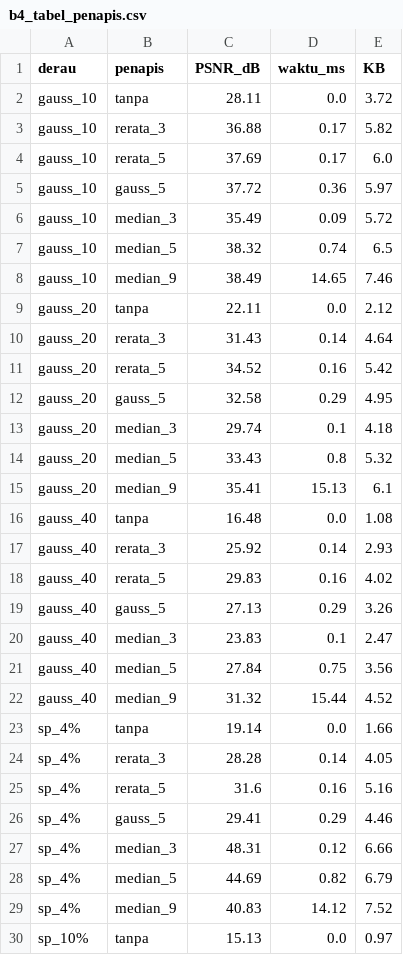
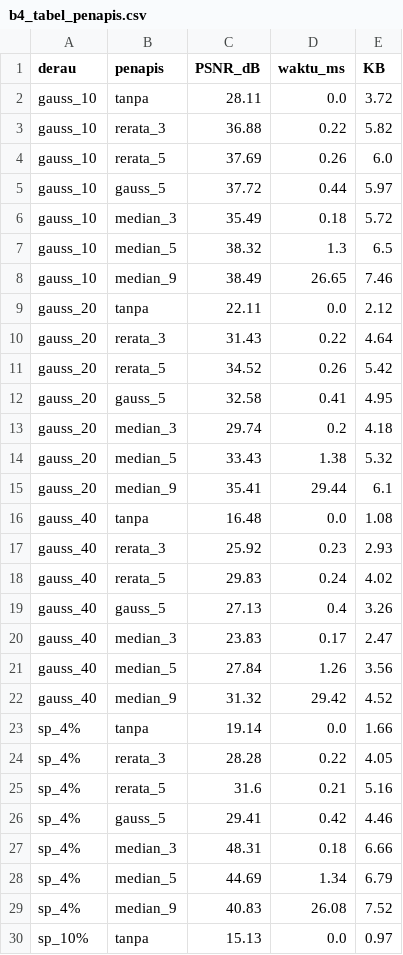
Before and after one commit to mawarnuraprilliani01-blip/simuteh-2330511067, a CSV file: hasil/b4_tabel_penapis.csv, drawn as a sheet; only a part is shown; the diff covers the shown part only.

```diff
--- a/hasil/b4_tabel_penapis.csv
+++ b/hasil/b4_tabel_penapis.csv
@@ -2,29 +2,29 @@ derau,penapis,PSNR_dB,waktu_ms,KB
 gauss_10,tanpa,28.11,0.0,3.72
-gauss_10,rerata_3,36.88,0.17,5.82
-gauss_10,rerata_5,37.69,0.17,6.0
-gauss_10,gauss_5,37.72,0.36,5.97
-gauss_10,median_3,35.49,0.09,5.72
-gauss_10,median_5,38.32,0.74,6.5
-gauss_10,median_9,38.49,14.65,7.46
+gauss_10,rerata_3,36.88,0.22,5.82
+gauss_10,rerata_5,37.69,0.26,6.0
+gauss_10,gauss_5,37.72,0.44,5.97
+gauss_10,median_3,35.49,0.18,5.72
+gauss_10,median_5,38.32,1.3,6.5
+gauss_10,median_9,38.49,26.65,7.46
 gauss_20,tanpa,22.11,0.0,2.12
-gauss_20,rerata_3,31.43,0.14,4.64
-gauss_20,rerata_5,34.52,0.16,5.42
-gauss_20,gauss_5,32.58,0.29,4.95
-gauss_20,median_3,29.74,0.1,4.18
-gauss_20,median_5,33.43,0.8,5.32
-gauss_20,median_9,35.41,15.13,6.1
+gauss_20,rerata_3,31.43,0.22,4.64
+gauss_20,rerata_5,34.52,0.26,5.42
+gauss_20,gauss_5,32.58,0.41,4.95
+gauss_20,median_3,29.74,0.2,4.18
+gauss_20,median_5,33.43,1.38,5.32
+gauss_20,median_9,35.41,29.44,6.1
 gauss_40,tanpa,16.48,0.0,1.08
-gauss_40,rerata_3,25.92,0.14,2.93
-gauss_40,rerata_5,29.83,0.16,4.02
-gauss_40,gauss_5,27.13,0.29,3.26
-gauss_40,median_3,23.83,0.1,2.47
-gauss_40,median_5,27.84,0.75,3.56
-gauss_40,median_9,31.32,15.44,4.52
+gauss_40,rerata_3,25.92,0.23,2.93
+gauss_40,rerata_5,29.83,0.24,4.02
+gauss_40,gauss_5,27.13,0.4,3.26
+gauss_40,median_3,23.83,0.17,2.47
+gauss_40,median_5,27.84,1.26,3.56
+gauss_40,median_9,31.32,29.42,4.52
 sp_4%,tanpa,19.14,0.0,1.66
-sp_4%,rerata_3,28.28,0.14,4.05
-sp_4%,rerata_5,31.6,0.16,5.16
-sp_4%,gauss_5,29.41,0.29,4.46
-sp_4%,median_3,48.31,0.12,6.66
-sp_4%,median_5,44.69,0.82,6.79
-sp_4%,median_9,40.83,14.12,7.52
+sp_4%,rerata_3,28.28,0.22,4.05
+sp_4%,rerata_5,31.6,0.21,5.16
+sp_4%,gauss_5,29.41,0.42,4.46
+sp_4%,median_3,48.31,0.18,6.66
+sp_4%,median_5,44.69,1.34,6.79
+sp_4%,median_9,40.83,26.08,7.52
 sp_10%,tanpa,15.13,0.0,0.97
```
Also changed, not shown: 6 edited cells elsewhere in this file, 7 other files.
